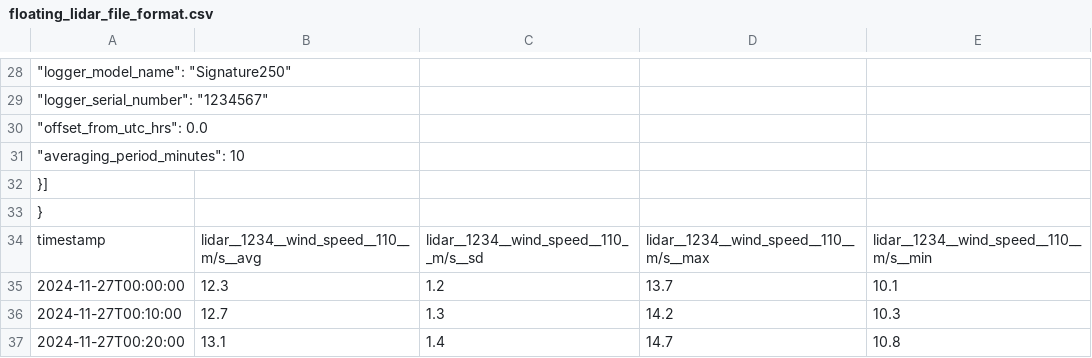
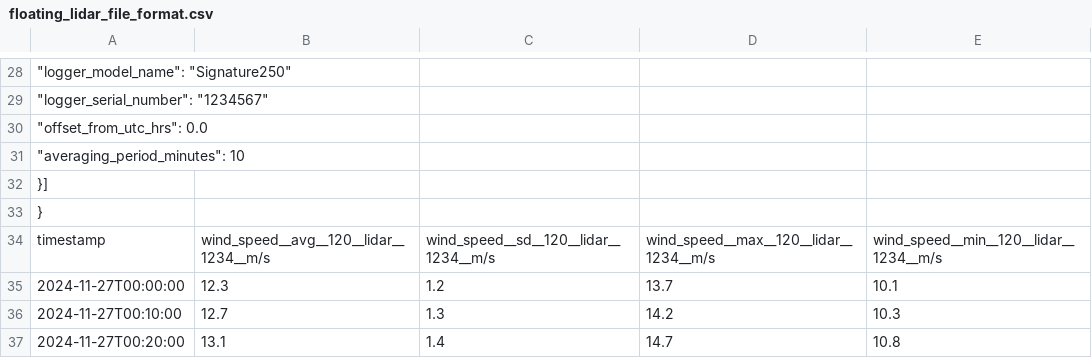
Before and after one commit to IEA-Task-43/digital_wra_data_standard, a CSV file: floating_lidar_file_format/floating_lidar_file_format.csv, drawn as a sheet; only a part is shown, gaps mark what is left out.

Commit message:
update column names to correctly match format

```diff
--- a/floating_lidar_file_format/floating_lidar_file_format.csv
+++ b/floating_lidar_file_format/floating_lidar_file_format.csv
@@ -33,3 +33,3 @@
 }
-timestamp, lidar__1234__wind_speed__110__m/s__avg, lidar__1234__wind_speed__110__m/s__sd, lidar__1234__wind_speed__110__m/s__max, lidar__1234__wind_speed__110__m/s__min
+timestamp, wind_speed__avg__120__lidar__1234__m/s, wind_speed__sd__120__lidar__1234__m/s, wind_speed__max__120__lidar__1234__m/s, wind_speed__min__120__lidar__1234__m/s
 2024-11-27T00:00:00, 12.3, 1.2, 13.7, 10.1
```
